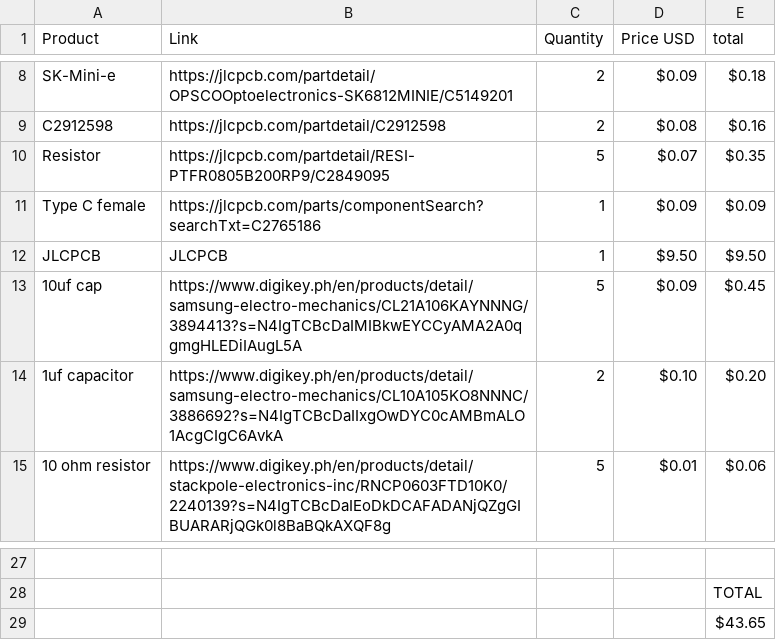
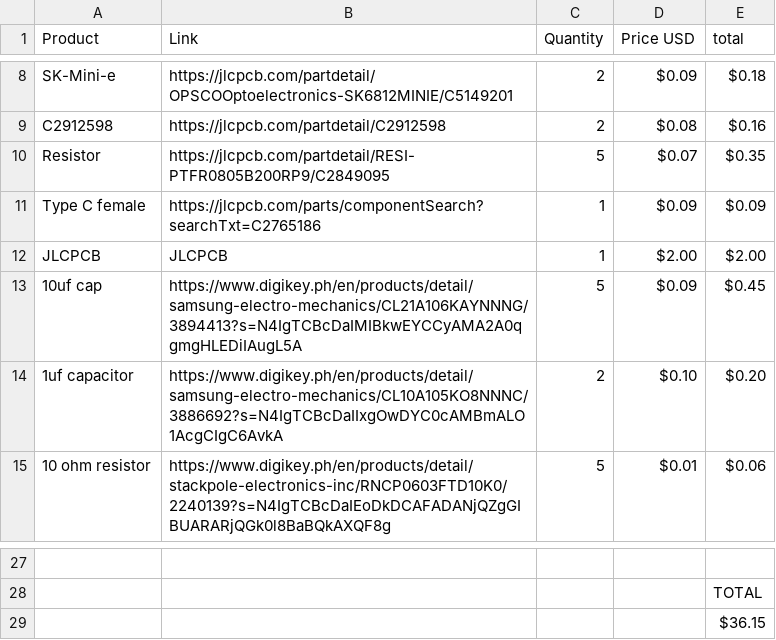
Before and after one commit to Axe-1st/Mood-Display, a CSV file: Main/BOM.csv, drawn as a sheet; only a part is shown, gaps mark what is left out; the diff names each change by its address in the sheet, - before the commit and + after, or states it on an @@ line.

```diff
--- a/Main/BOM.csv
+++ b/Main/BOM.csv
-D12 (Price USD): $9.50
+D12 (Price USD): $2.00
-E12 (total): $9.50
+E12 (total): $2.00
-E29 (total): $43.65
+E29 (total): $36.15
```
Also changed, not shown: 8 other files.
